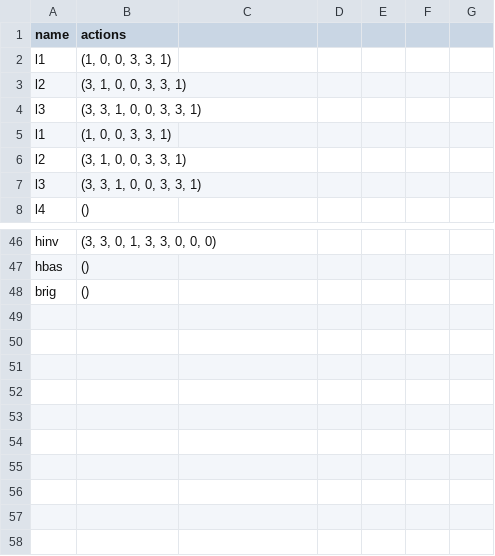
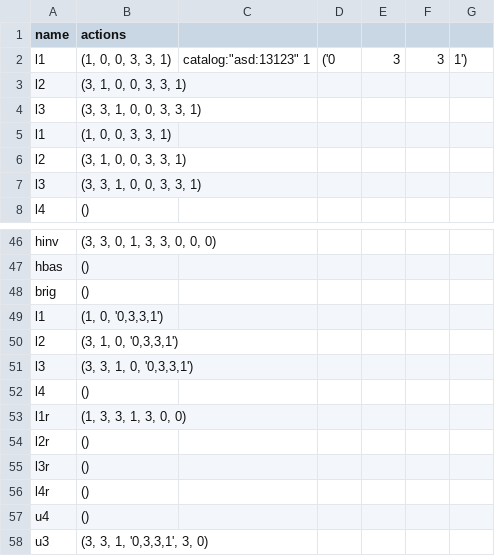
Before and after one commit to jerge/MARL, a CSV file: model/bruteforce.csv, drawn as a sheet; only a part is shown, gaps mark what is left out; removed rows and columns are numbered as before the commit, all else as after; the diff names each change by its address in the sheet, - before the commit and + after, or states it on an @@ line.

```diff
--- a/model/bruteforce.csv
+++ b/model/bruteforce.csv
-row 2: l1 | (1, 0, 0, 3, 3, 1)
+row 2: l1 | (1, 0, 0, 3, 3, 1) | catalog:"asd:13123" 1 | ('0 | 3 | 3 | 1')
+row 49: l1 | (1, 0, '0,3,3,1')
+row 50: l2 | (3, 1, 0, '0,3,3,1')
+row 51: l3 | (3, 3, 1, 0, '0,3,3,1')
+row 52: l4 | ()
+row 53: l1r | (1, 3, 3, 1, 3, 0, 0)
+row 54: l2r | ()
+row 55: l3r | ()
+row 56: l4r | ()
+row 57: u4 | ()
+row 58: u3 | (3, 3, 1, '0,3,3,1', 3, 0)
```
Also changed, not shown: 7 other files.
